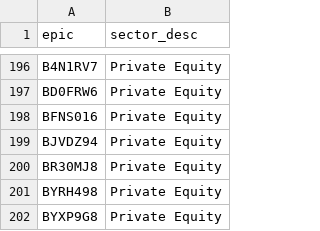
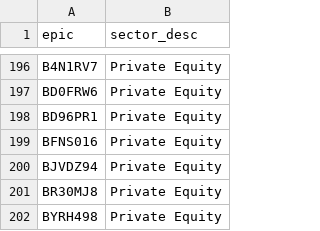
Before and after one commit to KqSMea8/picker, a CSV file: invtrust_sectors.csv, drawn as a sheet; only a part is shown, gaps mark what is left out; the shorter side is filled out with more unchanged rows; the diff names each change by its address in the sheet, - before the commit and + after, or states it on an @@ line.

```diff
--- a/invtrust_sectors.csv
+++ b/invtrust_sectors.csv
+row 198: BD96PR1 | Private Equity
```
Also changed, not shown: etf_details.csv, etfs.csv, 4 other files.
